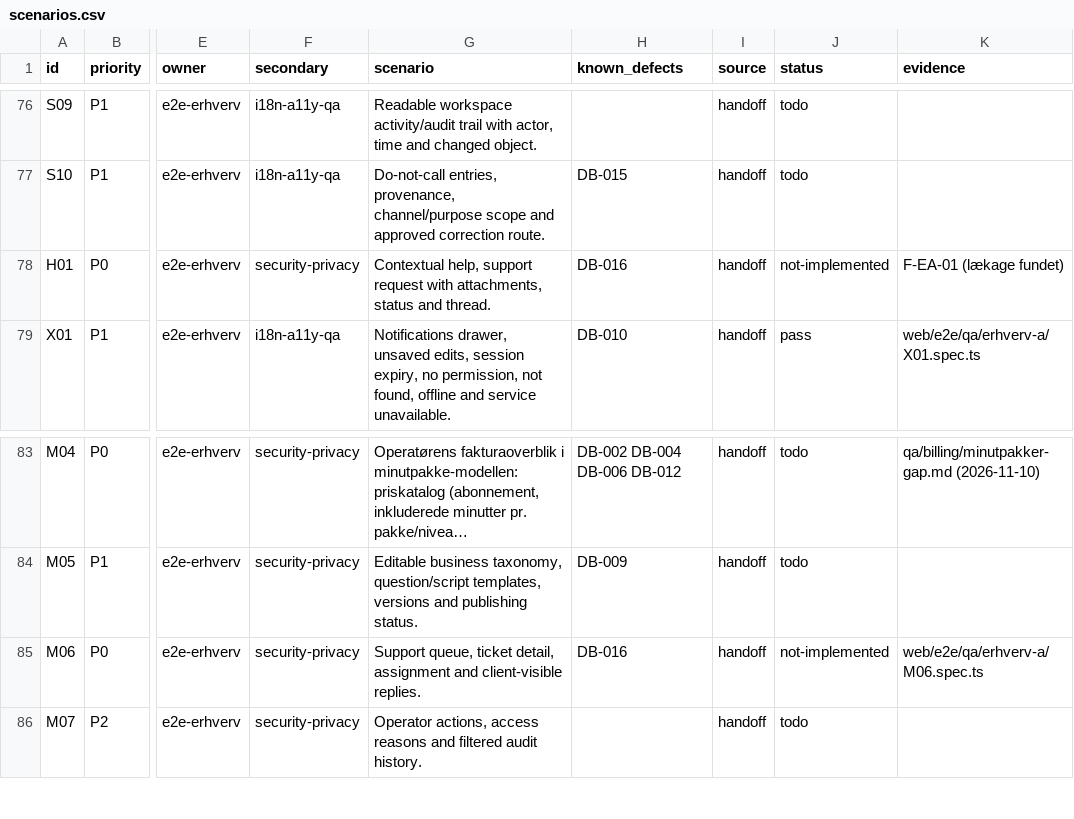
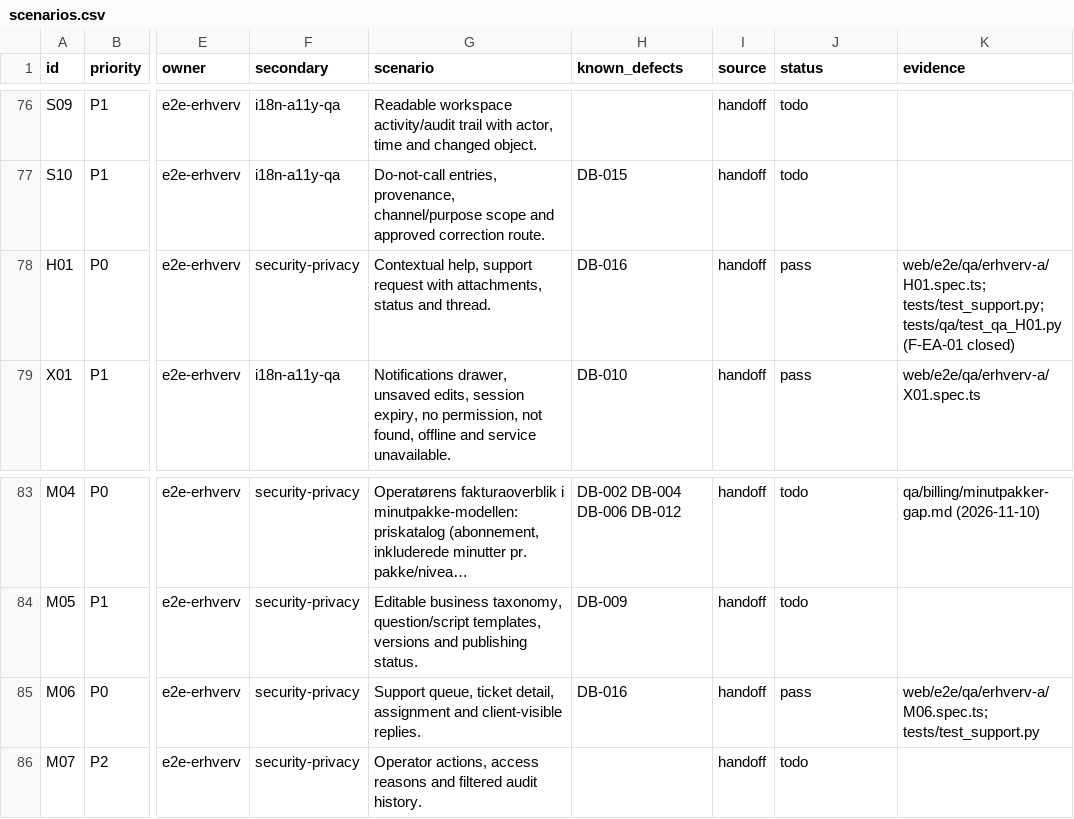
Before and after one commit to TigerMonkRep/dialogbot, a CSV file: qa/scenarios.csv, drawn as a sheet; only a part is shown, gaps mark what is left out; long unchanged cells end in …; the diff names each change by its address in the sheet, - before the commit and + after, or states it on an @@ line.

```diff
--- a/qa/scenarios.csv
+++ b/qa/scenarios.csv
-J78 (status): not-implemented
+J78 (status): pass
-K78 (evidence): F-EA-01 (lækage fundet)
+K78 (evidence): web/e2e/qa/erhverv-a/H01.spec.ts; tests/test_support.py; tests/qa/test_qa_H01.py (F-EA-01 closed)
-J85 (status): not-implemented
+J85 (status): pass
-K85 (evidence): web/e2e/qa/erhverv-a/M06.spec.ts
+K85 (evidence): web/e2e/qa/erhverv-a/M06.spec.ts; tests/test_support.py
```
Also changed, not shown: 23 other files.
